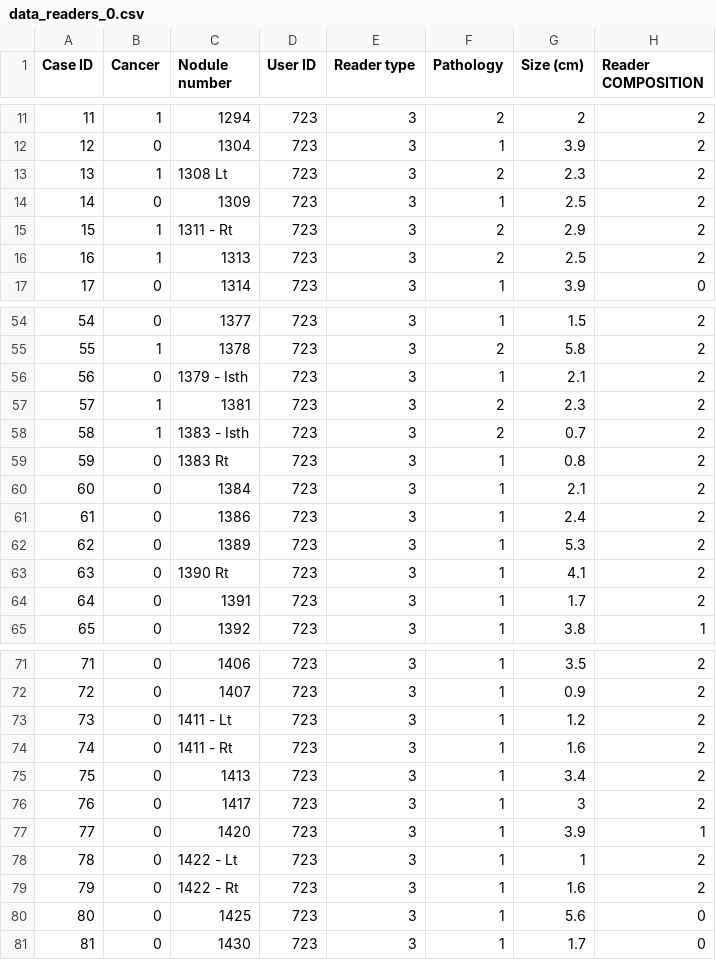
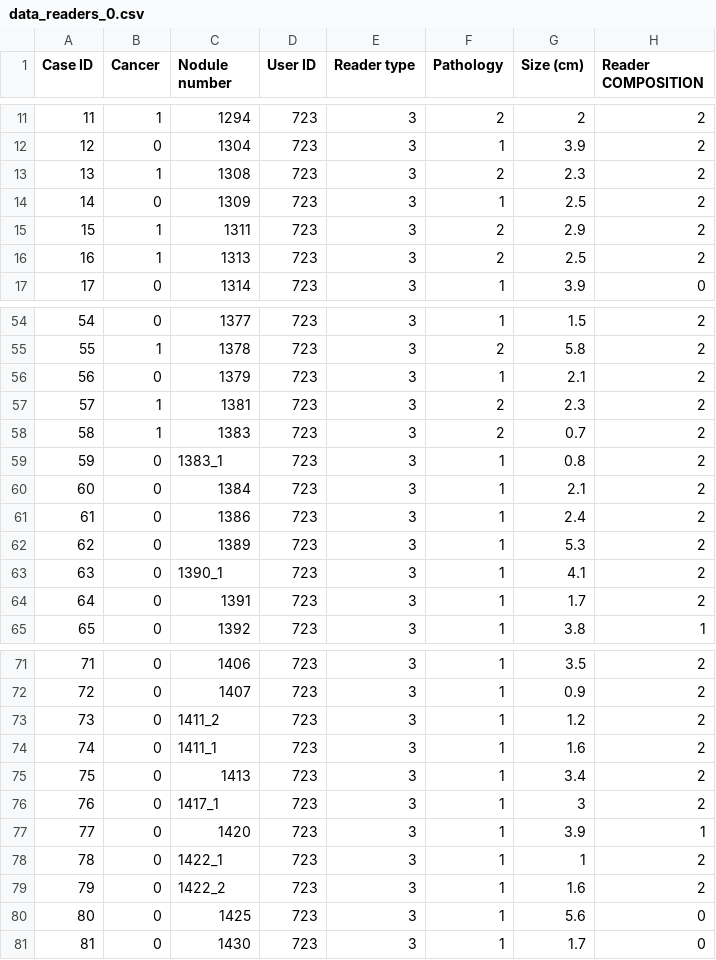
Before and after one commit to mateuszbuda/deep-thyroid-nodules, a CSV file: results/data/data_readers_0.csv, drawn as a sheet; only a part is shown, gaps mark what is left out; the diff covers the shown part only; the diff names each change by its address in the sheet, - before the commit and + after, or states it on an @@ line.

Commit message:
changed nodules ids for readers to match dl and main reader

```diff
--- a/results/data/data_readers_0.csv
+++ b/results/data/data_readers_0.csv
-C13 (Nodule number): 1308 Lt
+C13 (Nodule number): 1308
-C15 (Nodule number): 1311 - Rt
+C15 (Nodule number): 1311
-C56 (Nodule number): 1379 - Isth
+C56 (Nodule number): 1379
-C58 (Nodule number): 1383 - Isth
+C58 (Nodule number): 1383
-C59 (Nodule number): 1383 Rt
+C59 (Nodule number): 1383_1
-C63 (Nodule number): 1390 Rt
+C63 (Nodule number): 1390_1
-C73 (Nodule number): 1411 - Lt
+C73 (Nodule number): 1411_2
-C74 (Nodule number): 1411 - Rt
+C74 (Nodule number): 1411_1
-C76 (Nodule number): 1417
+C76 (Nodule number): 1417_1
-C78 (Nodule number): 1422 - Lt
+C78 (Nodule number): 1422_1
-C79 (Nodule number): 1422 - Rt
+C79 (Nodule number): 1422_2
```
Also changed, not shown: 13 edited cells elsewhere in this file, results/data/data_readers_1.csv, results/data/data_readers_2.csv, 6 other files.
